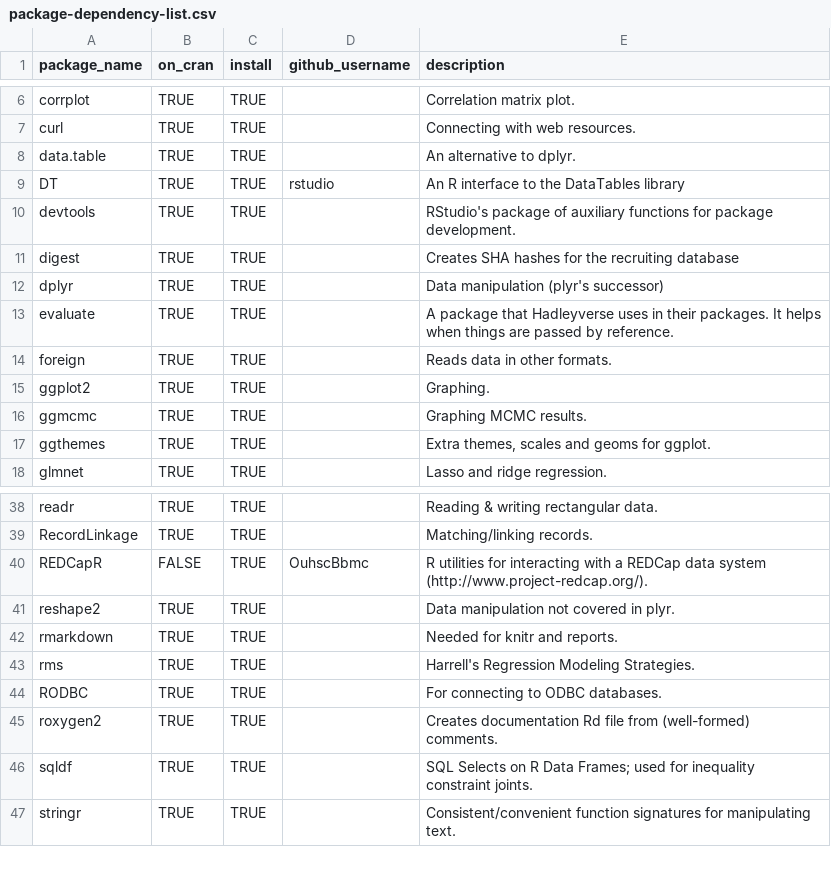
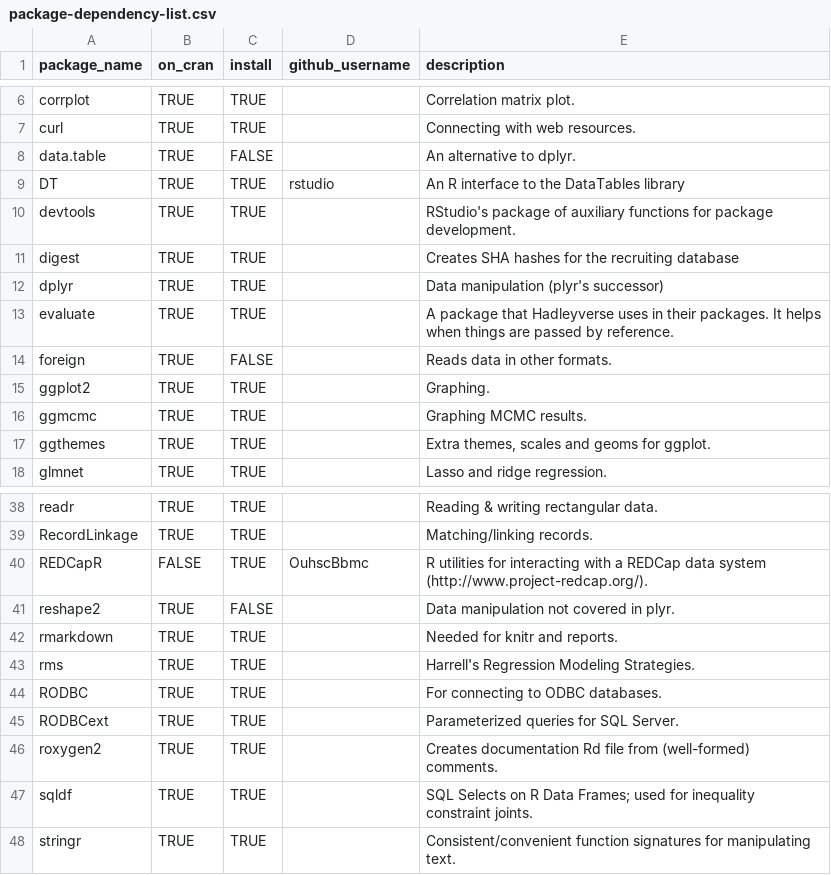
Before and after one commit to OuhscBbmc/RedcapExamplesAndPatterns, a CSV file: utility/package-dependency-list.csv, drawn as a sheet; only a part is shown, gaps mark what is left out.

Commit message:
Turning off some unused packages.  Adding RODBCext

```diff
--- a/utility/package-dependency-list.csv
+++ b/utility/package-dependency-list.csv
@@ -7,3 +7,3 @@ corrplot,TRUE,TRUE,,"Correlation matrix plot."
 curl,TRUE,TRUE,,"Connecting with web resources."
-data.table,TRUE,TRUE,,"An alternative to dplyr."
+data.table,TRUE,FALSE,,"An alternative to dplyr."
 DT,TRUE,TRUE,rstudio,"An R interface to the DataTables library"
@@ -13,3 +13,3 @@ dplyr,TRUE,TRUE,,"Data manipulation (plyr's successor)"
 evaluate,TRUE,TRUE,,"A package that Hadleyverse uses in their packages.  It helps when things are passed by reference."
-foreign,TRUE,TRUE,,"Reads data in other formats."
+foreign,TRUE,FALSE,,"Reads data in other formats."
 ggplot2,TRUE,TRUE,,"Graphing."
@@ -40,3 +40,3 @@ RecordLinkage,TRUE,TRUE,,"Matching/linking records."
 REDCapR,FALSE,TRUE,OuhscBbmc,"R utilities for interacting with a REDCap data system (http://www.project-redcap.org/)."
-reshape2,TRUE,TRUE,,"Data manipulation not covered in plyr."
+reshape2,TRUE,FALSE,,"Data manipulation not covered in plyr."
 rmarkdown,TRUE,TRUE,,"Needed for knitr and reports."
@@ -44,2 +44,3 @@ rms,TRUE,TRUE,,"Harrell's Regression Modeling Strategies."
 RODBC,TRUE,TRUE,,"For connecting to ODBC databases."
+RODBCext,TRUE,TRUE,,"Parameterized queries for SQL Server."
 roxygen2,TRUE,TRUE,,"Creates documentation Rd file from (well-formed) comments."
```
